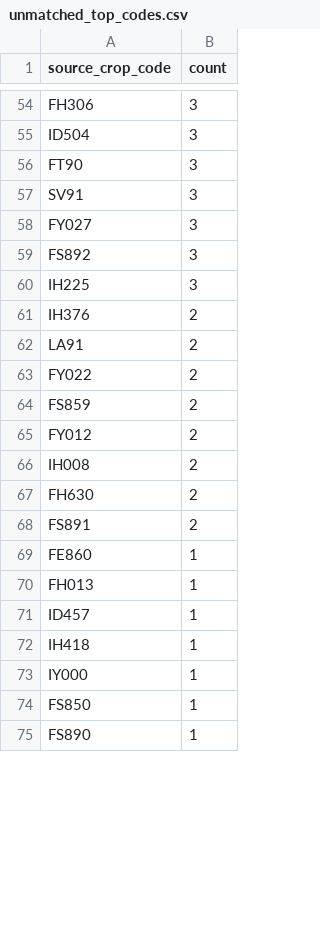
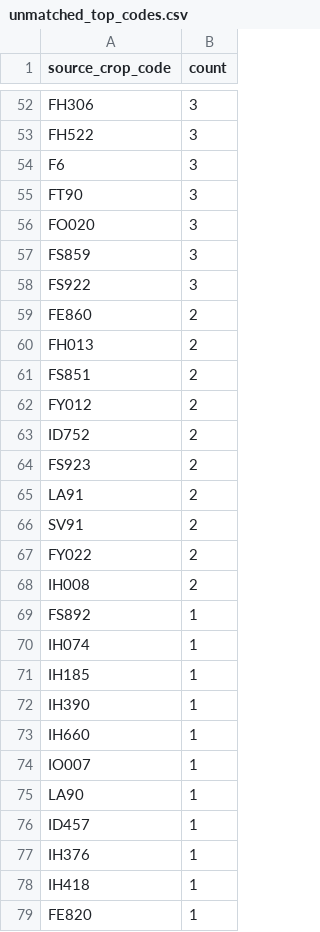
Before and after one commit to junborisproject0207-collab/vege-price-backend, a CSV file: output/unmatched_top_codes.csv, drawn as a sheet; only a part is shown, gaps mark what is left out; the shorter side is filled out with more unchanged rows; removed rows and columns are numbered as before the commit, all else as after; the diff covers the shown part only; the diff names each change by its address in the sheet, - before the commit and + after, or states it on an @@ line.

```diff
--- a/output/unmatched_top_codes.csv
+++ b/output/unmatched_top_codes.csv
-A53 (source_crop_code): ID504
+A53 (source_crop_code): FH522
+row 54: F6 | 3
-row 57: SV91 | 3
-A56 (source_crop_code): FY027
+A56 (source_crop_code): FO020
-A57 (source_crop_code): FS892
+A57 (source_crop_code): FS859
-A58 (source_crop_code): IH225
+A58 (source_crop_code): FS922
+row 59: FE860 | 2
-A60 (source_crop_code): IH376
+A60 (source_crop_code): FH013
+row 61: FS851 | 2
@@ row 65 moved to row 62: FY012 @@
+row 63: ID752 | 2
+row 64: FS923 | 2
+row 66: SV91 | 2
-row 64: FS859 | 2
-row 67: FH630 | 2
-row 68: FS891 | 2
-A69 (source_crop_code): FE860
+A69 (source_crop_code): FS892
+row 70: IH074 | 1
+row 71: IH185 | 1
-A72 (source_crop_code): FH013
+A72 (source_crop_code): IH390
+row 73: IH660 | 1
+row 74: IO007 | 1
+row 75: LA90 | 1
+row 77: IH376 | 1
@@ row 77 moved to row 79: FE820 @@
```
Also changed, not shown: 15 added rows, 25 removed rows and 19 edited cells elsewhere in this file, output/unmatched_price_items.csv, output/unmatched_top_names.csv, 11 other files.
